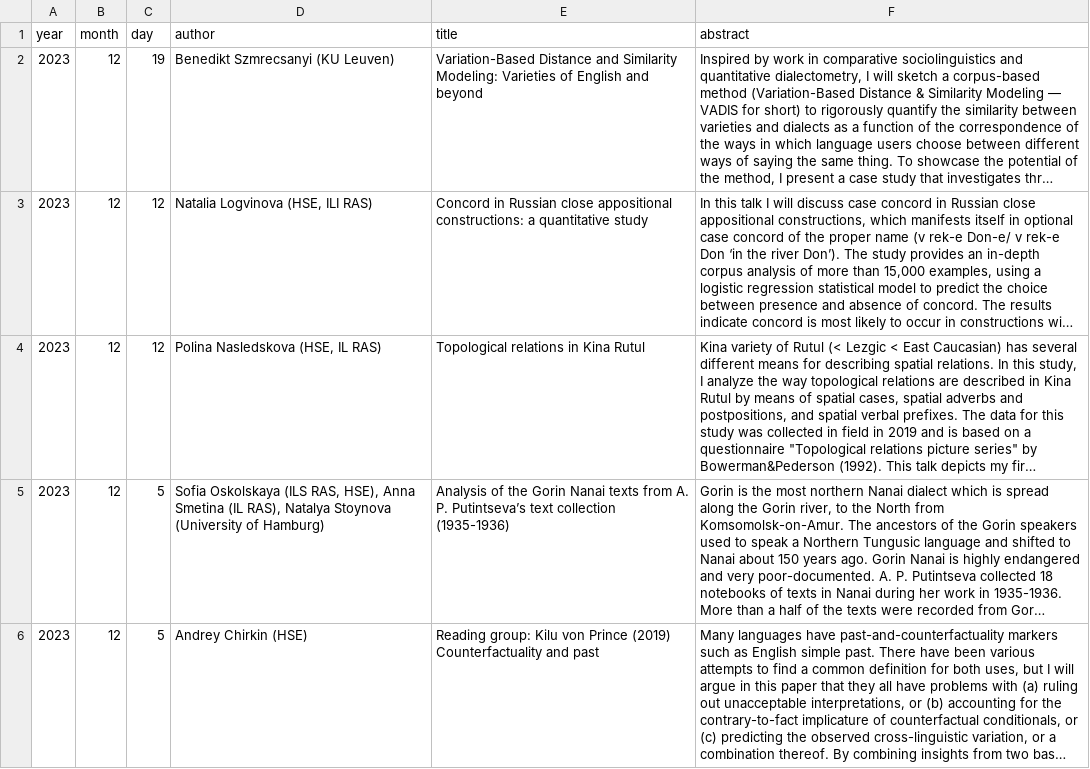
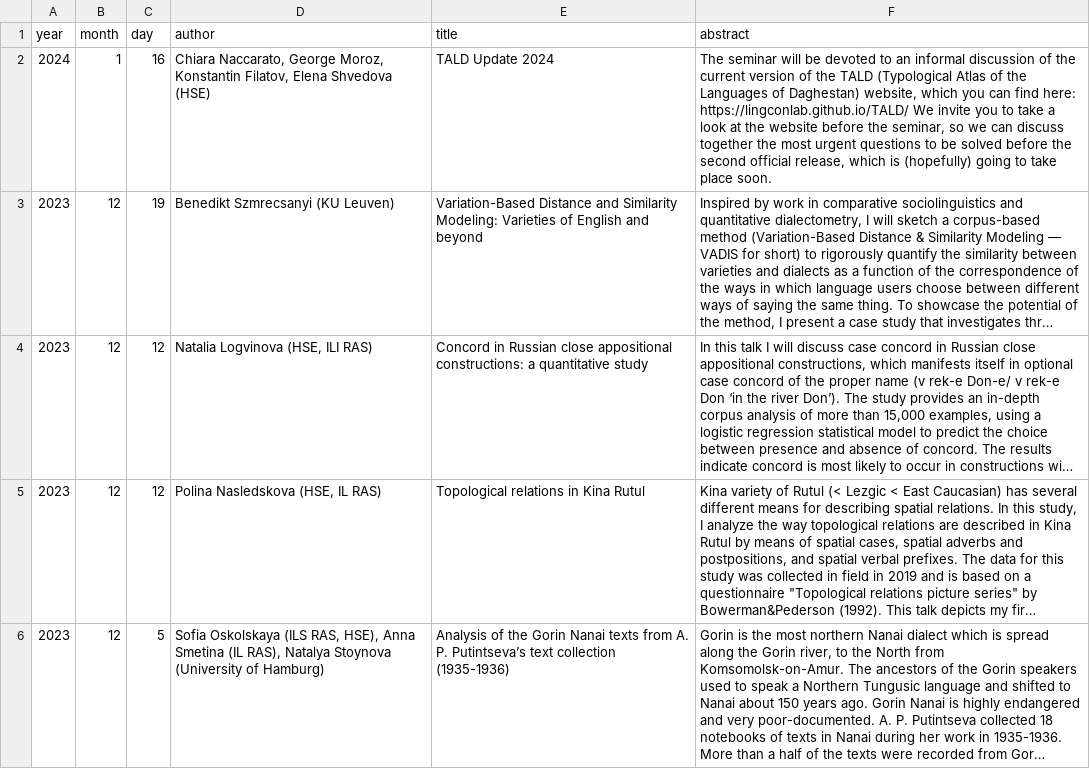
Before and after one commit to LingConLab/seminars_page, a CSV file: data.csv, drawn as a sheet; only a part is shown; the shorter side is filled out with more unchanged rows; long unchanged cells end in …; the diff names each change by its address in the sheet, - before the commit and + after, or states it on an @@ line.

```diff
--- a/data.csv
+++ b/data.csv
+row 2: 2024 | 1 | 16 | Chiara Naccarato, George Moroz, Konstantin Filatov, Elena Shvedova (HSE) | TALD Update 2024 | The seminar will be devoted to an informal discussion of the current version of the TALD (Typological Atlas of the Languages of Daghestan) website, which you can find here: https://lingconlab.github.io/TALD/ We invite you to take a look at the website before the seminar, so we can discuss together the most urgent questions to be solved before the second official release, which is (hopefully) going to take place soon.
```
Also changed, not shown: 2 other files.
